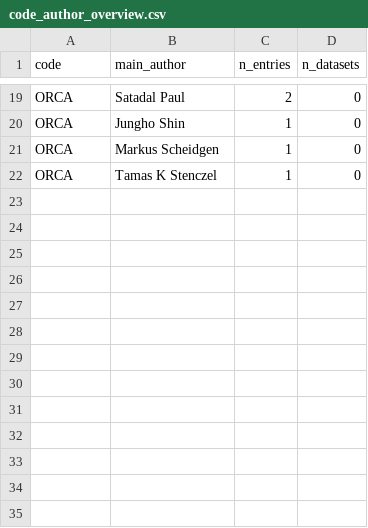
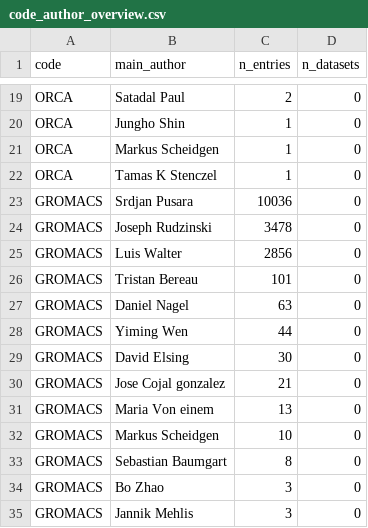
Before and after one commit to FAIRmat-NFDI/nomad-simulation-entries, a CSV file: data/code_author_overview.csv, drawn as a sheet; only a part is shown, gaps mark what is left out; the diff names each change by its address in the sheet, - before the commit and + after, or states it on an @@ line.

Commit message:
merge data in csv

```diff
--- a/data/code_author_overview.csv
+++ b/data/code_author_overview.csv
+row 23: GROMACS | Srdjan Pusara | 10036 | 0
+row 24: GROMACS | Joseph Rudzinski | 3478 | 0
+row 25: GROMACS | Luis Walter | 2856 | 0
+row 26: GROMACS | Tristan Bereau | 101 | 0
+row 27: GROMACS | Daniel Nagel | 63 | 0
+row 28: GROMACS | Yiming Wen | 44 | 0
+row 29: GROMACS | David Elsing | 30 | 0
+row 30: GROMACS | Jose Cojal gonzalez | 21 | 0
+row 31: GROMACS | Maria Von einem | 13 | 0
+row 32: GROMACS | Markus Scheidgen | 10 | 0
+row 33: GROMACS | Sebastian Baumgart | 8 | 0
+row 34: GROMACS | Bo Zhao | 3 | 0
+row 35: GROMACS | Jannik Mehlis | 3 | 0
```
Also changed, not shown: 4 other files.
